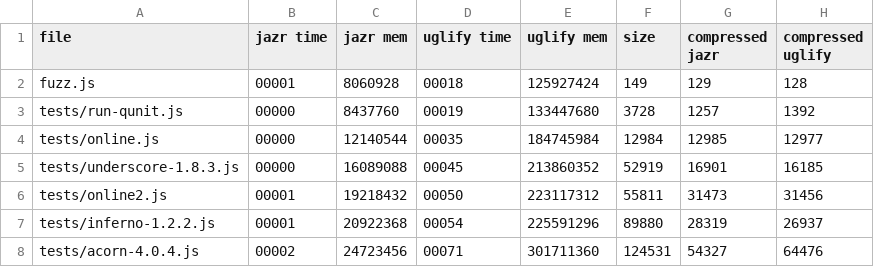
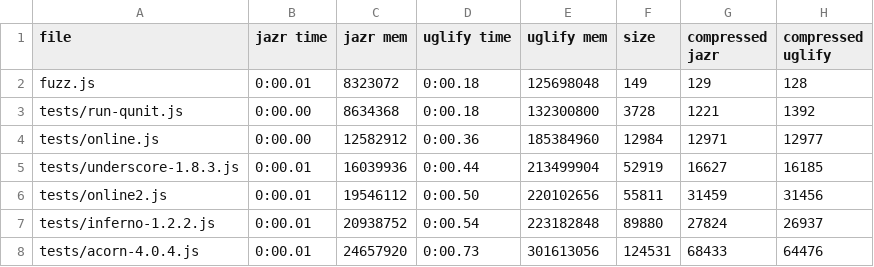
Before and after one commit to skoppe/jazr, a CSV file: compare.csv, drawn as a sheet; only a part is shown; the diff covers the shown part only.

```diff
--- a/compare.csv
+++ b/compare.csv
@@ -1,8 +1,8 @@
 "file","jazr time","jazr mem","uglify time","uglify mem","size","compressed jazr","compressed uglify"
-"fuzz.js","00001","8060928","00018","125927424","149","129","128"
-"tests/run-qunit.js","00000","8437760","00019","133447680","3728","1257","1392"
-"tests/online.js","00000","12140544","00035","184745984","12984","12985","12977"
-"tests/underscore-1.8.3.js","00000","16089088","00045","213860352","52919","16901","16185"
-"tests/online2.js","00001","19218432","00050","223117312","55811","31473","31456"
-"tests/inferno-1.2.2.js","00001","20922368","00054","225591296","89880","28319","26937"
-"tests/acorn-4.0.4.js","00002","24723456","00071","301711360","124531","54327","64476"
+"fuzz.js","0:00.01","8323072","0:00.18","125698048","149","129","128"
+"tests/run-qunit.js","0:00.00","8634368","0:00.18","132300800","3728","1221","1392"
+"tests/online.js","0:00.00","12582912","0:00.36","185384960","12984","12971","12977"
+"tests/underscore-1.8.3.js","0:00.01","16039936","0:00.44","213499904","52919","16627","16185"
+"tests/online2.js","0:00.01","19546112","0:00.50","220102656","55811","31459","31456"
+"tests/inferno-1.2.2.js","0:00.01","20938752","0:00.54","223182848","89880","27824","26937"
+"tests/acorn-4.0.4.js","0:00.01","24657920","0:00.73","301613056","124531","68433","64476"
```
Also changed, not shown: 55 edited cells elsewhere in this file, 18 other files.
